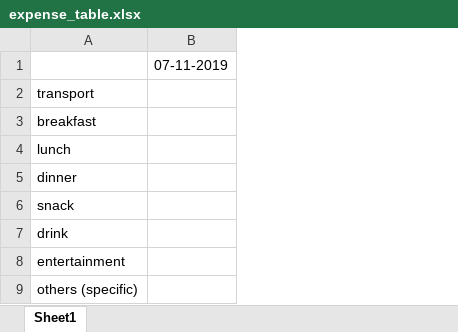
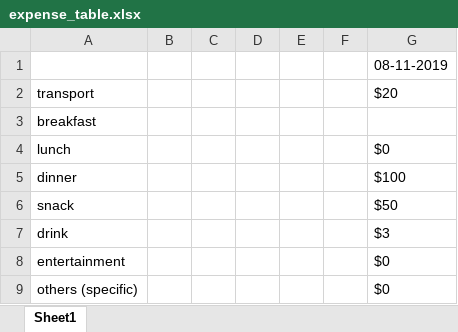
Before and after one commit to dkfg2012/daily_expense, an Excel workbook: expense_table.xlsx, sheet Sheet1, drawn as a sheet; values as stored, in another font and other column widths than the file's, no borders; removed rows and columns are numbered as before the commit, all else as after; the diff names each change by its address in the sheet, - before the commit and + after, or states it on an @@ line.

```diff
--- a/expense_table.xlsx (sheet Sheet1)
+++ b/expense_table.xlsx (sheet Sheet1)
-column B, row 1: 07-11-2019
+column B, empty
+column C, empty
+column D, empty
+column E, empty
+column F, empty
+column G, rows 1-9: 08-11-2019 | $20 |  | $0 | $100 | $50 | $3 | $0 | $0
```
Also changed, not shown: 1 other file.
